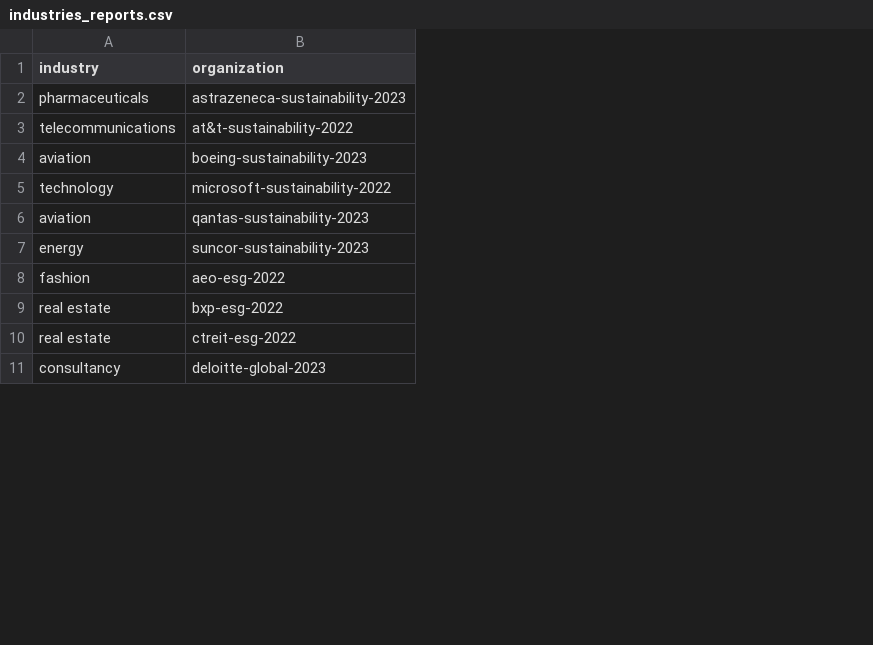
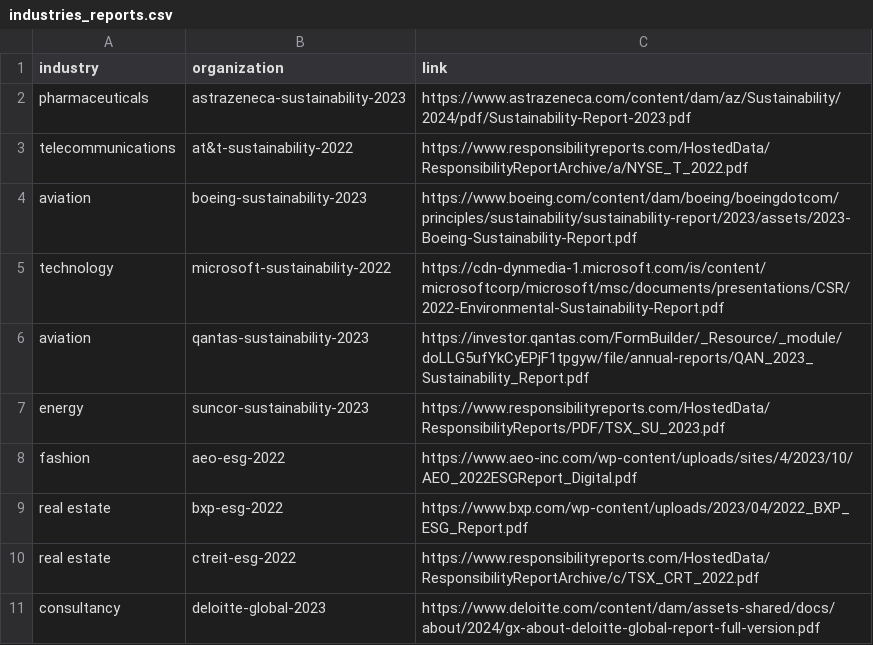
Before and after one commit to aidausmanova/reportGRI, a CSV file: backend/data/industries_reports.csv, drawn as a sheet; only a part is shown; the diff names each change by its address in the sheet, - before the commit and + after, or states it on an @@ line.

Commit message:
Add: link to existing reports

```diff
--- a/backend/data/industries_reports.csv
+++ b/backend/data/industries_reports.csv
+column C (link), rows 2-11: https://www.astrazeneca.com/content/dam/az/Sustainability/2024/pdf/Sustainability-Report-2023.pdf | https://www.responsibilityreports.com/HostedData/ResponsibilityReportArchive/a/NYSE_T_2022.pdf | https://www.boeing.com/content/dam/boeing/boeingdotcom/principles/sustainability/sustainability-report/2023/assets/2023-Boeing-Sustainability-Report.pdf | https://cdn-dynmedia-1.microsoft.com/is/content/microsoftcorp/microsoft/msc/documents/presentations/CSR/2022-Environmental-Sustainability-Report.pdf | https://investor.qantas.com/FormBuilder/_Resource/_module/doLLG5ufYkCyEPjF1tpgyw/file/annual-reports/QAN_2023_Sustainability_Report.pdf | https://www.responsibilityreports.com/HostedData/ResponsibilityReports/PDF/TSX_SU_2023.pdf | https://www.aeo-inc.com/wp-content/uploads/sites/4/2023/10/AEO_2022ESGReport_Digital.pdf | https://www.bxp.com/wp-content/uploads/2023/04/2022_BXP_ESG_Report.pdf | https://www.responsibilityreports.com/HostedData/ResponsibilityReportArchive/c/TSX_CRT_2022.pdf | https://www.deloitte.com/content/dam/assets-shared/docs/about/2024/gx-about-deloitte-global-report-full-version.pdf
```
Also changed, not shown: 2 other files.
